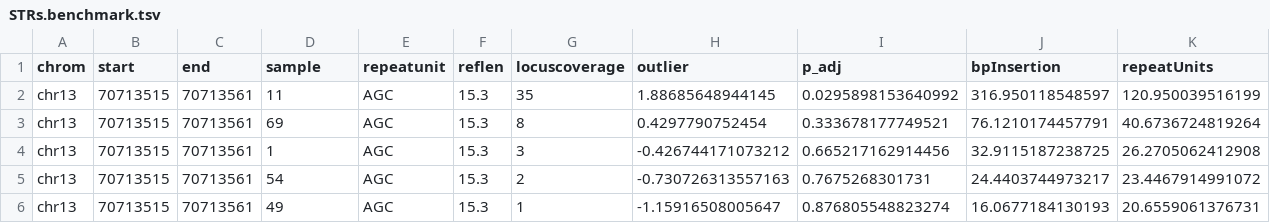
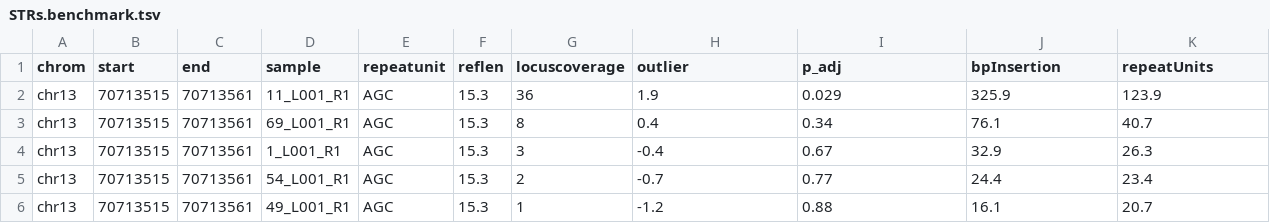
Before and after one commit to Oshlack/STRetch, a TSV file: .testing/STRs.benchmark.tsv, drawn as a sheet.

Commit message:
update STRs.benchmark.tsv to use full filename prefix as sample and use rounded values

```diff
--- a/.testing/STRs.benchmark.tsv
+++ b/.testing/STRs.benchmark.tsv
@@ -1,6 +1,6 @@
 chrom	start	end	sample	repeatunit	reflen	locuscoverage	outlier	p_adj	bpInsertion	repeatUnits
-chr13	70713515	70713561	11	AGC	15.3	35	1.88685648944145	0.0295898153640992	316.950118548597	120.950039516199
-chr13	70713515	70713561	69	AGC	15.3	8	0.4297790752454	0.333678177749521	76.1210174457791	40.6736724819264
-chr13	70713515	70713561	1	AGC	15.3	3	-0.426744171073212	0.665217162914456	32.9115187238725	26.2705062412908
-chr13	70713515	70713561	54	AGC	15.3	2	-0.730726313557163	0.7675268301731	24.4403744973217	23.4467914991072
-chr13	70713515	70713561	49	AGC	15.3	1	-1.15916508005647	0.876805548823274	16.0677184130193	20.6559061376731
+chr13	70713515	70713561	11_L001_R1	AGC	15.3	36	1.9	0.029	325.9	123.9
+chr13	70713515	70713561	69_L001_R1	AGC	15.3	8	0.4	0.34	76.1	40.7
+chr13	70713515	70713561	1_L001_R1	AGC	15.3	3	-0.4	0.67	32.9	26.3
+chr13	70713515	70713561	54_L001_R1	AGC	15.3	2	-0.7	0.77	24.4	23.4
+chr13	70713515	70713561	49_L001_R1	AGC	15.3	1	-1.2	0.88	16.1	20.7
```
Also changed, not shown: 1 other file.
